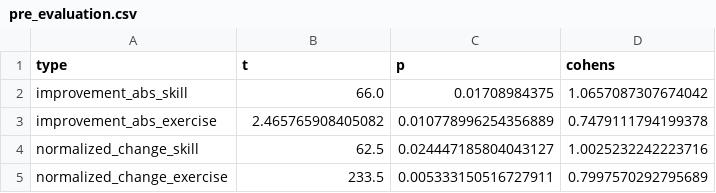
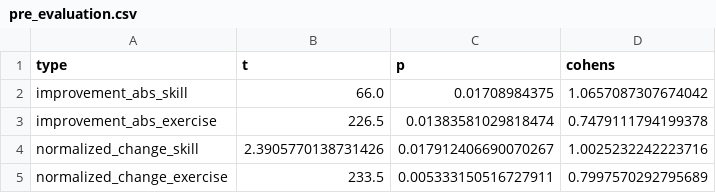
Before and after one commit to latteprog/azubee.Studies, a CSV file: results/pre_evaluation.csv, drawn as a sheet.

```diff
--- a/results/pre_evaluation.csv
+++ b/results/pre_evaluation.csv
@@ -2,4 +2,4 @@ type,t,p,cohens
 improvement_abs_skill,66.0,0.01708984375,1.0657087307674042
-improvement_abs_exercise,2.465765908405082,0.010778996254356889,0.7479111794199378
-normalized_change_skill,62.5,0.024447185804043127,1.0025232242223716
+improvement_abs_exercise,226.5,0.01383581029818474,0.7479111794199378
+normalized_change_skill,2.3905770138731426,0.017912406690070267,1.0025232242223716
 normalized_change_exercise,233.5,0.005333150516727911,0.7997570292795689
```
Also changed, not shown: 1 other file.
